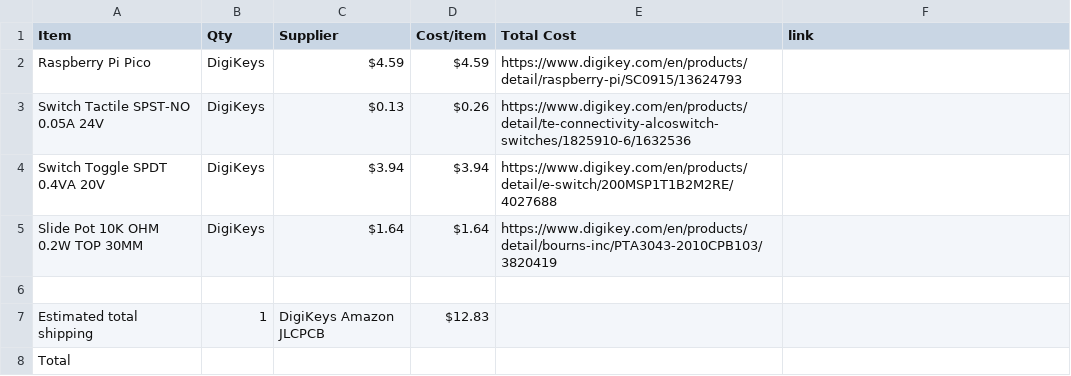
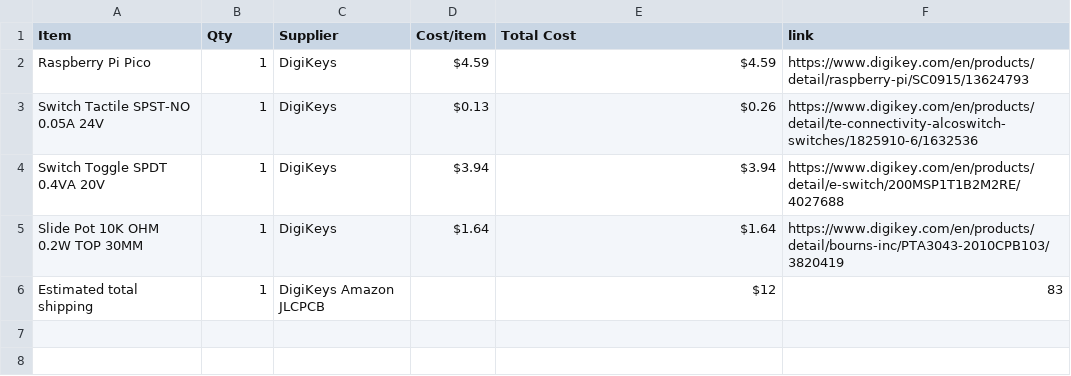
Before and after one commit to yuseitanabe2010-code/HalfLifeWeek3, a CSV file: BOM.csv, drawn as a sheet.

Commit message:
Update BOM.csv

```diff
--- a/BOM.csv
+++ b/BOM.csv
@@ -1,8 +1,6 @@
 Item,Qty,Supplier,Cost/item,Total Cost,link
-Raspberry Pi Pico,DigiKeys,$4.59,$4.59,https://www.digikey.com/en/products/detail/raspberry-pi/SC0915/13624793
-Switch Tactile SPST-NO 0.05A 24V,DigiKeys,$0.13,$0.26,https://www.digikey.com/en/products/detail/te-connectivity-alcoswitch-switches/1825910-6/1632536
-Switch Toggle SPDT 0.4VA 20V,DigiKeys,$3.94,$3.94,https://www.digikey.com/en/products/detail/e-switch/200MSP1T1B2M2RE/4027688
-Slide Pot 10K OHM 0.2W TOP 30MM,DigiKeys,$1.64,$1.64,https://www.digikey.com/en/products/detail/bourns-inc/PTA3043-2010CPB103/3820419
-
-Estimated total shipping,1,DigiKeys Amazon JLCPCB,$12.83,
-Total
+Raspberry Pi Pico,1,DigiKeys,$4.59,$4.59,https://www.digikey.com/en/products/detail/raspberry-pi/SC0915/13624793
+Switch Tactile SPST-NO 0.05A 24V,1,DigiKeys,$0.13,$0.26,https://www.digikey.com/en/products/detail/te-connectivity-alcoswitch-switches/1825910-6/1632536
+Switch Toggle SPDT 0.4VA 20V,1,DigiKeys,$3.94,$3.94,https://www.digikey.com/en/products/detail/e-switch/200MSP1T1B2M2RE/4027688
+Slide Pot 10K OHM 0.2W TOP 30MM,1,DigiKeys,$1.64,$1.64,https://www.digikey.com/en/products/detail/bourns-inc/PTA3043-2010CPB103/3820419
+Estimated total shipping,1,DigiKeys Amazon JLCPCB,,$12,83,
```
